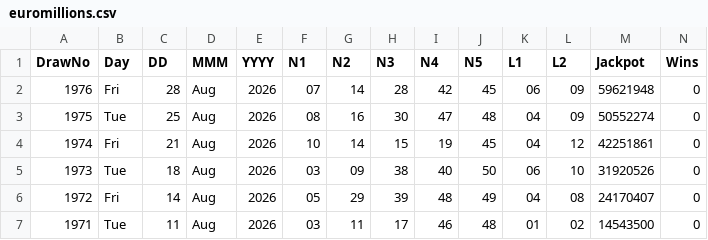
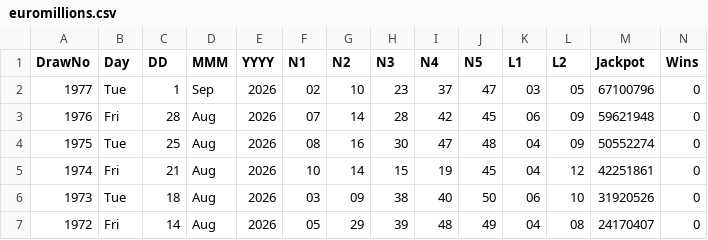
Before and after one commit to CostaCory/uk-lottery-dashboard, a CSV file: data/euromillions.csv, drawn as a sheet; only a part is shown; the shorter side is filled out with more unchanged rows.

Commit message:
Auto-update EuroMillions CSV

```diff
--- a/data/euromillions.csv
+++ b/data/euromillions.csv
@@ -1,2 +1,3 @@
 DrawNo,Day,DD,MMM,YYYY,N1,N2,N3,N4,N5,L1,L2,Jackpot,Wins
+1977,Tue,1,Sep,2026,02,10,23,37,47,03,05,67100796,0
 1976,Fri,28,Aug,2026,07,14,28,42,45,06,09,59621948,0
```
